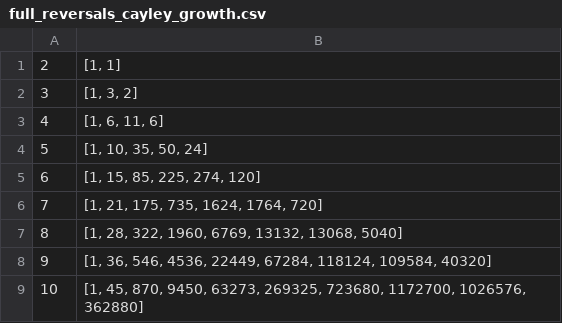
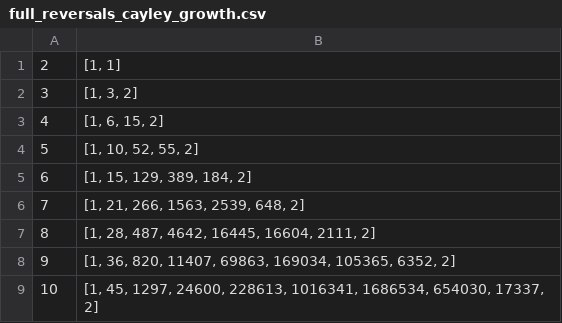
Before and after one commit to crosedev/cayleypy, a CSV file: cayleypy/data/full_reversals_cayley_growth.csv, drawn as a sheet.

Commit message:
Fix definition of full_reversals group (#10)

```diff
--- a/cayleypy/data/full_reversals_cayley_growth.csv
+++ b/cayleypy/data/full_reversals_cayley_growth.csv
@@ -2,8 +2,8 @@
 3,"[1, 3, 2]"
-4,"[1, 6, 11, 6]"
-5,"[1, 10, 35, 50, 24]"
-6,"[1, 15, 85, 225, 274, 120]"
-7,"[1, 21, 175, 735, 1624, 1764, 720]"
-8,"[1, 28, 322, 1960, 6769, 13132, 13068, 5040]"
-9,"[1, 36, 546, 4536, 22449, 67284, 118124, 109584, 40320]"
-10,"[1, 45, 870, 9450, 63273, 269325, 723680, 1172700, 1026576, 362880]"
+4,"[1, 6, 15, 2]"
+5,"[1, 10, 52, 55, 2]"
+6,"[1, 15, 129, 389, 184, 2]"
+7,"[1, 21, 266, 1563, 2539, 648, 2]"
+8,"[1, 28, 487, 4642, 16445, 16604, 2111, 2]"
+9,"[1, 36, 820, 11407, 69863, 169034, 105365, 6352, 2]"
+10,"[1, 45, 1297, 24600, 228613, 1016341, 1686534, 654030, 17337, 2]"
```
Also changed, not shown: 4 other files.
